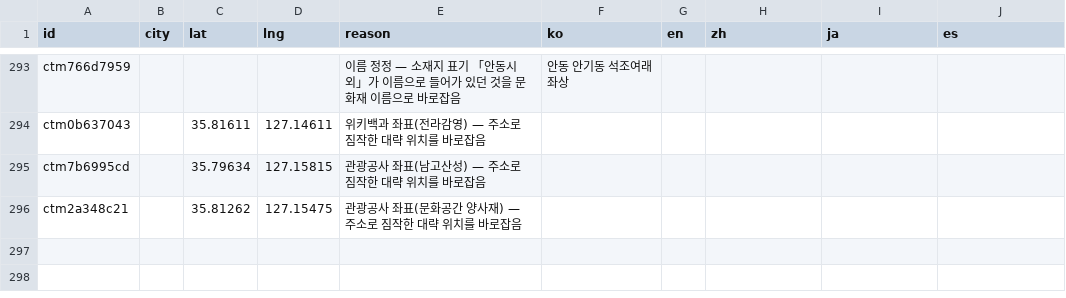
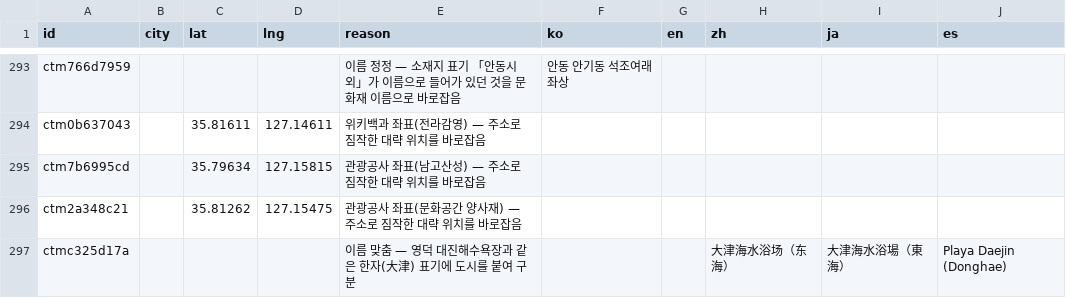
Before and after one commit to TourLabOrganization/frontend, a CSV file: scripts/data/place-fixes.csv, drawn as a sheet; only a part is shown, gaps mark what is left out.

```diff
--- a/scripts/data/place-fixes.csv
+++ b/scripts/data/place-fixes.csv
@@ -296 +296,2 @@ ctm7b6995cd,,35.79634,127.15815,관광공사 좌표(남고산성) — 주소로
 ctm2a348c21,,35.81262,127.15475,관광공사 좌표(문화공간 양사재) — 주소로 짐작한 대략 위치를 바로잡음,,,,,
+ctmc325d17a,,,,이름 맞춤 — 영덕 대진해수욕장과 같은 한자(大津) 표기에 도시를 붙여 구분,,,大津海水浴场（东海）,大津海水浴場（東海）,Playa Daejin (Donghae)
```
Also changed, not shown: 15 other files.
